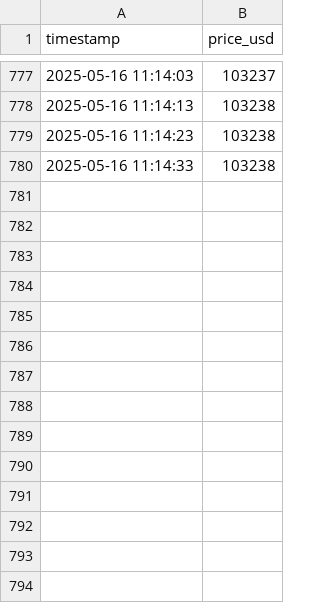
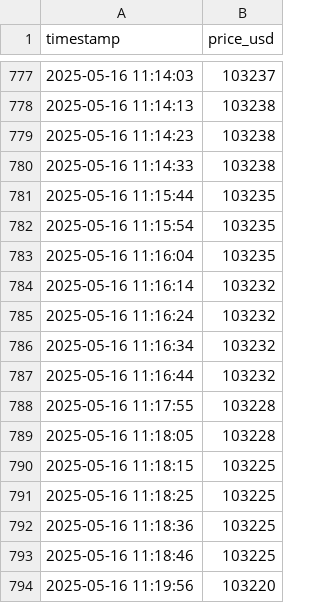
Before and after one commit to AjaykumarBalakannan/bitcoin-qlik, a CSV file: bitcoin_realtime.csv, drawn as a sheet; only a part is shown, gaps mark what is left out; the diff names each change by its address in the sheet, - before the commit and + after, or states it on an @@ line.

Commit message:
Auto-update at 2025-05-17 03:20:00.499648

```diff
--- a/bitcoin_realtime.csv
+++ b/bitcoin_realtime.csv
+row 781: 2025-05-16 11:15:44 | 103235
+row 782: 2025-05-16 11:15:54 | 103235
+row 783: 2025-05-16 11:16:04 | 103235
+row 784: 2025-05-16 11:16:14 | 103232
+row 785: 2025-05-16 11:16:24 | 103232
+row 786: 2025-05-16 11:16:34 | 103232
+row 787: 2025-05-16 11:16:44 | 103232
+row 788: 2025-05-16 11:17:55 | 103228
+row 789: 2025-05-16 11:18:05 | 103228
+row 790: 2025-05-16 11:18:15 | 103225
+row 791: 2025-05-16 11:18:25 | 103225
+row 792: 2025-05-16 11:18:36 | 103225
+row 793: 2025-05-16 11:18:46 | 103225
+row 794: 2025-05-16 11:19:56 | 103220
```
